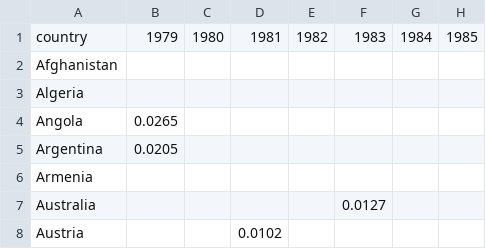
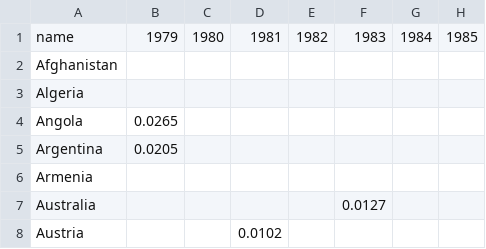
Before and after one commit to gqkc/viz, a CSV file: data/adults_with_hiv_percent_age_15_49.csv, drawn as a sheet; only a part is shown; the diff names each change by its address in the sheet, - before the commit and + after, or states it on an @@ line.

```diff
--- a/data/adults_with_hiv_percent_age_15_49.csv
+++ b/data/adults_with_hiv_percent_age_15_49.csv
-A1: country
+A1: name
```
Also changed, not shown: 2 other files.
